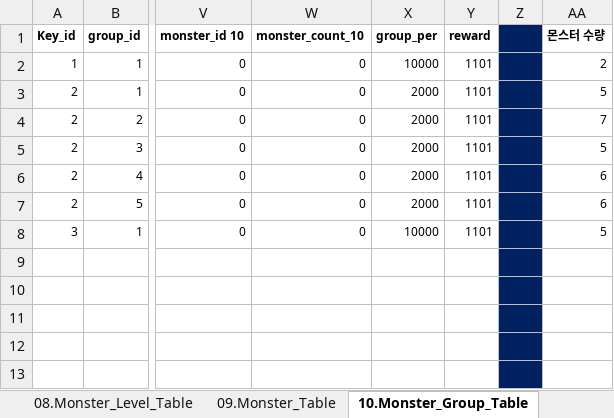
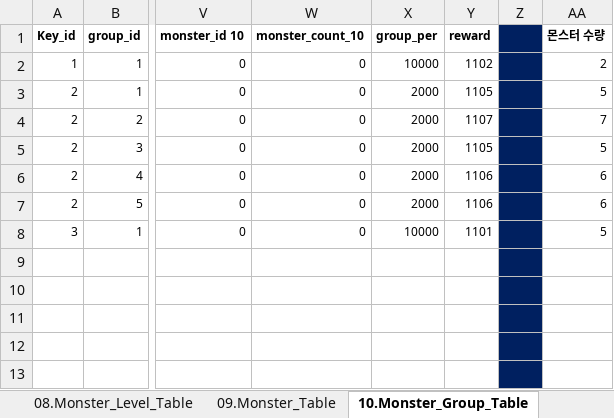
Before and after one commit to kauthor/FluffyDiscatDevelop, an Excel workbook: Plan/Table/C.스테이지관련테이블_1.0.xlsm, sheet 10.Monster_Group_Table, drawn as a sheet; only a part is shown, gaps mark what is left out; values as stored, in another font and other column widths than the file's, no borders; the diff names each change by its address in the sheet, - before the commit and + after, or states it on an @@ line.

```diff
--- a/Plan/Table/C.스테이지관련테이블_1.0.xlsm (sheet 10.Monster_Group_Table)
+++ b/Plan/Table/C.스테이지관련테이블_1.0.xlsm (sheet 10.Monster_Group_Table)
-Y2 (reward): 1101
+Y2 (reward): 1102
-Y3 (reward): 1101
+Y3 (reward): 1105
-Y4 (reward): 1101
+Y4 (reward): 1107
-Y5 (reward): 1101
+Y5 (reward): 1105
-Y6:Y7 (reward): 1101
+Y6:Y7 (reward): 1106
```
Also changed, not shown: other sheet tabs, charts or pictures, Plan/Table/A.메인관리테이블_1.0.xlsm, Plan/Table/D.아이템관련테이블_1.0.xlsm, 20 other files.
